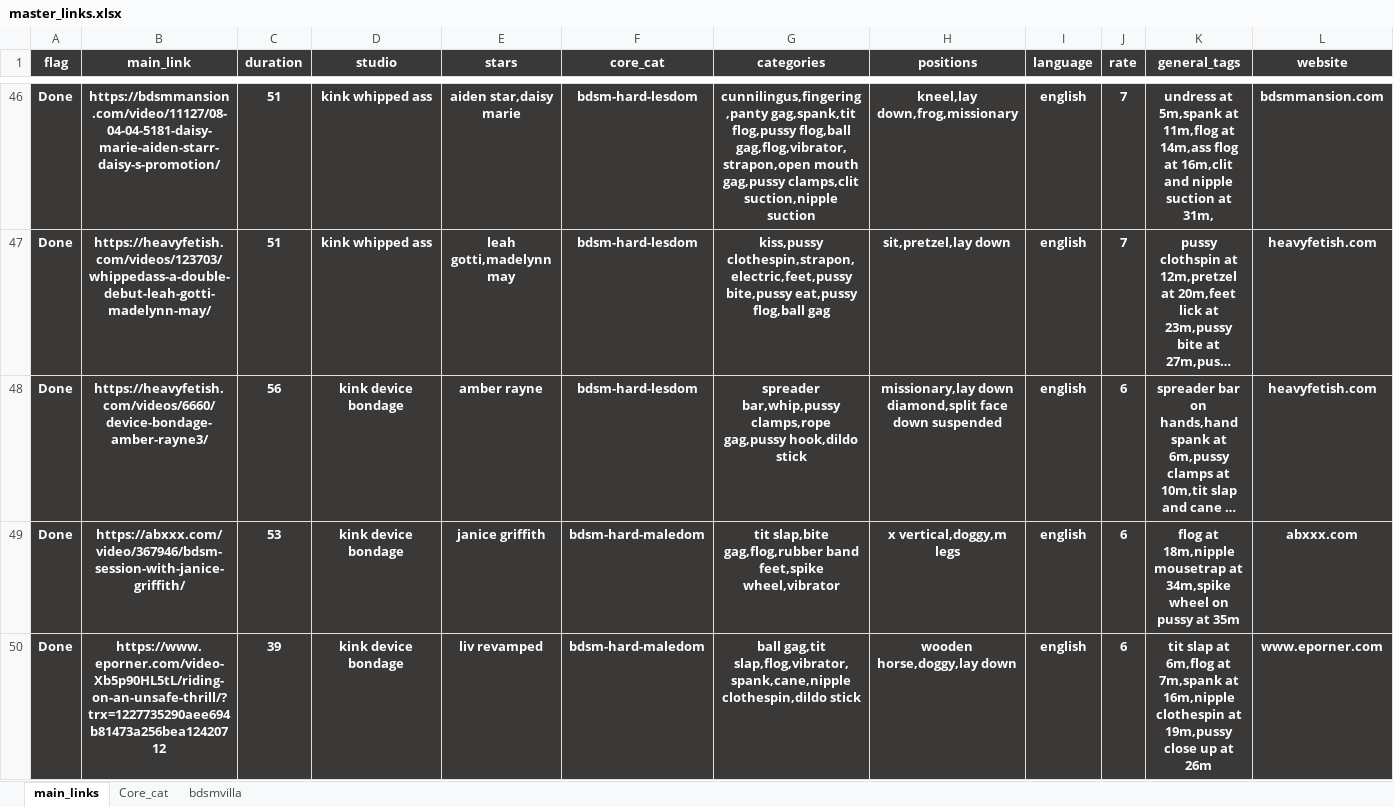
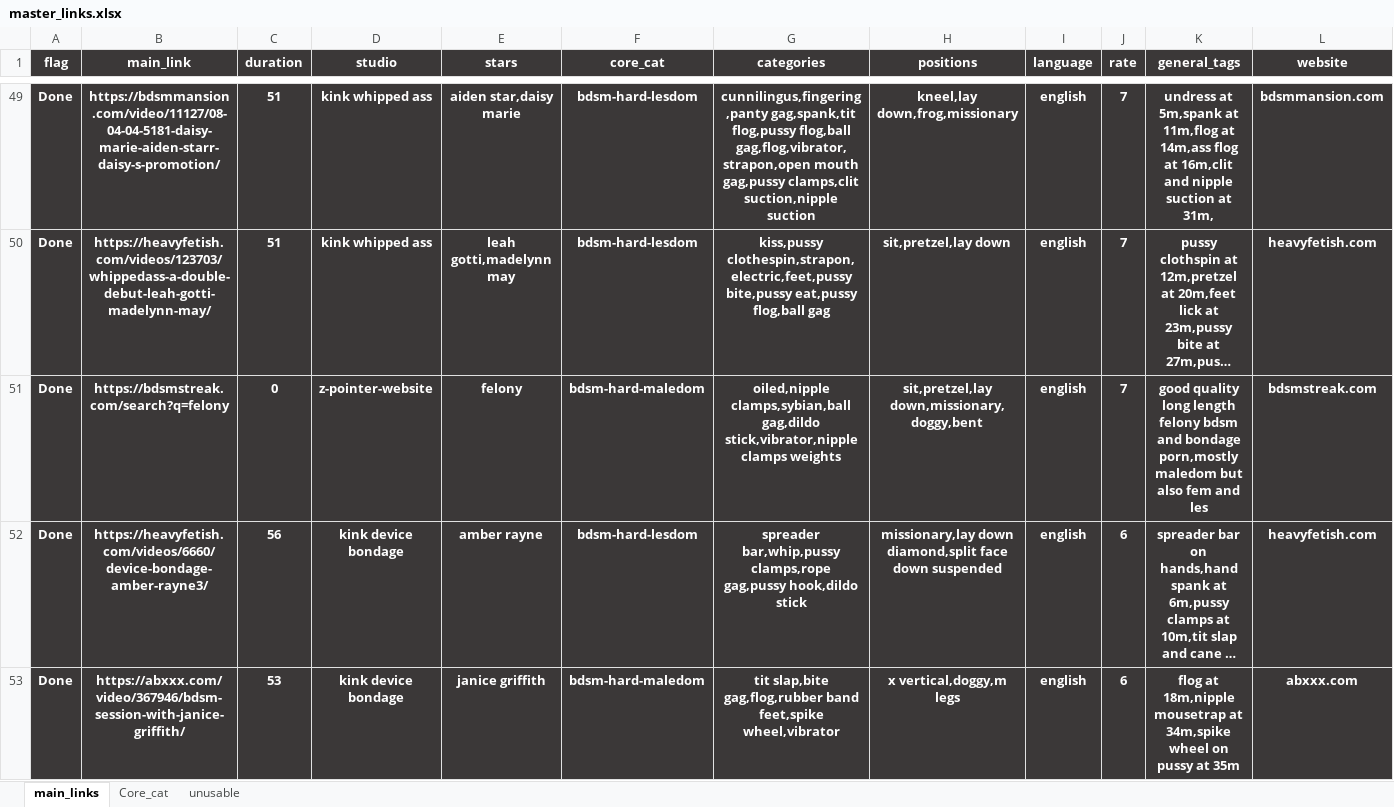
Before and after one commit to winnercoco/linkboardv2, an Excel workbook: data/master_links.xlsx, sheet main_links, drawn as a sheet; only a part is shown, gaps mark what is left out; the shorter side is filled out with more unchanged rows; long unchanged cells end in …; values as stored, in another font and other column widths than the file's, no borders; conditional formats not drawn; rows hold the shown columns only; the diff covers the shown part only; the diff names each change by its address in the sheet, - before the commit and + after, or states it on an @@ line.

```diff
--- a/data/master_links.xlsx (sheet main_links)
+++ b/data/master_links.xlsx (sheet main_links)
-sheet tab: bdsmvilla
+sheet tab: unusable
+row 51: Done | https://bdsmstreak.com/search?q=felony | 0 | z-pointer-website | felony | bdsm-hard-maledom | oiled,nipple clamps,sybian,ball gag,dildo stick,vibrator,nipple clamps weights | sit,pretzel,lay down,missionary,doggy,bent | english | 7 | good quality long length felony bdsm and bondage porn,mostly maledom but also fem and les | bdsmstreak.com
```
Also changed, not shown: 5 added rows, 3 removed rows and 9 edited cells elsewhere in this sheet, sheet unusable, formulas that keep their value, hidden cells, data/links.xlsx, 3 other files.
